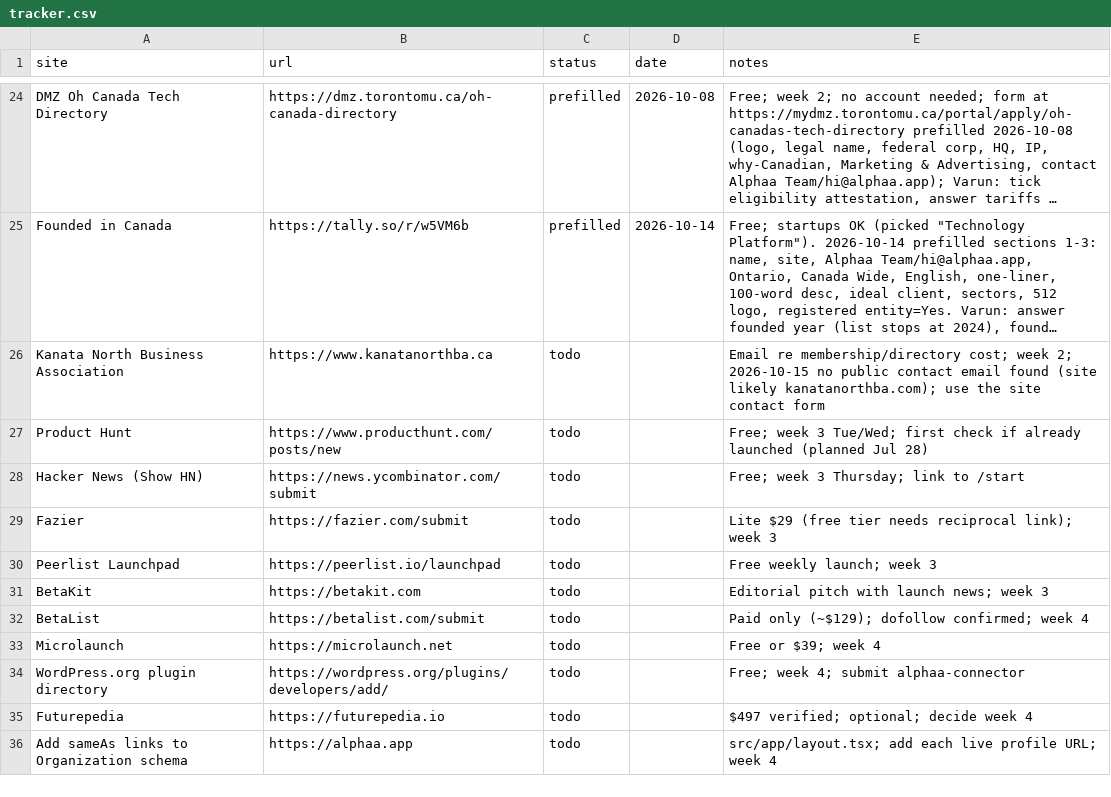
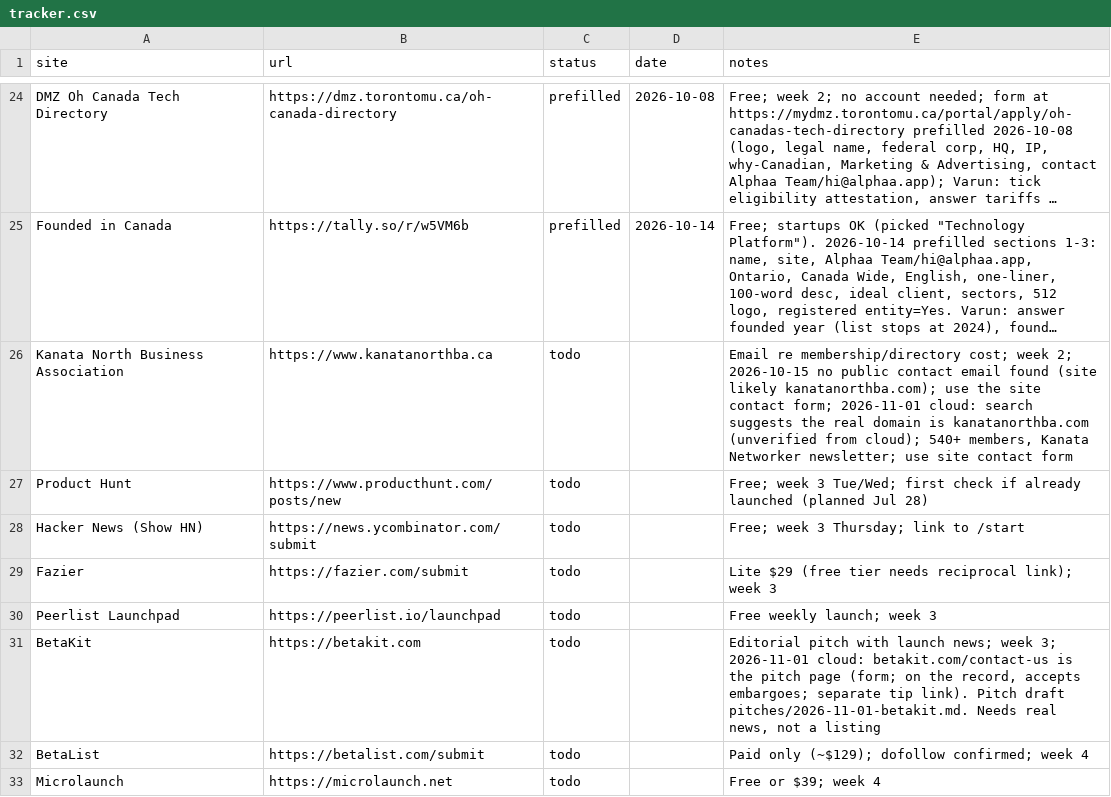
Before and after one commit to varunsharma014-commits/alphaa, a CSV file: marketing/backlinks/tracker.csv, drawn as a sheet; only a part is shown, gaps mark what is left out; the shorter side is filled out with more unchanged rows; long unchanged cells end in …; the diff names each change by its address in the sheet, - before the commit and + after, or states it on an @@ line.

```diff
--- a/marketing/backlinks/tracker.csv
+++ b/marketing/backlinks/tracker.csv
-E26 (notes): …site contact form
+E26 (notes): …site contact form; 2026-11-01 cloud: search suggests the real domain is kanatanorthba.com (unverified from cloud); 540+ members, Kanata Networker newsletter; use site contact form
-E31 (notes): …news; week 3
+E31 (notes): …news; week 3; 2026-11-01 cloud: betakit.com/contact-us is the pitch page (form; on the record, accepts embargoes; separate tip link). Pitch draft pitches/2026-11-01-betakit.md. Needs real news, not a listing
```
Also changed, not shown: 3 other files.
